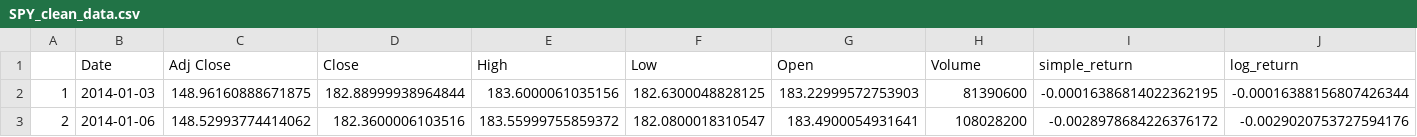
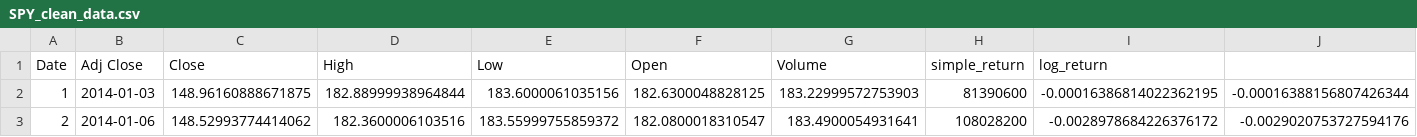
Before and after one commit to akhyear/MonteCarloRiskProject, a CSV file: data/interim/SPY_clean_data.csv (was data/clean/SPY_clean_data.csv), drawn as a sheet; only a part is shown.

```diff
--- a/data/clean/SPY_clean_data.csv
+++ b/data/interim/SPY_clean_data.csv
@@ -1,2 +1,2 @@
-,Date,Adj Close,Close,High,Low,Open,Volume,simple_return,log_return
+Date,Adj Close,Close,High,Low,Open,Volume,simple_return,log_return
 1,2014-01-03,148.96160888671875,182.88999938964844,183.6000061035156,182.6300048828125,183.22999572753903,81390600,-0.00016386814022362195,-0.00016388156807426344
```
Also changed, not shown: 1 other file.
